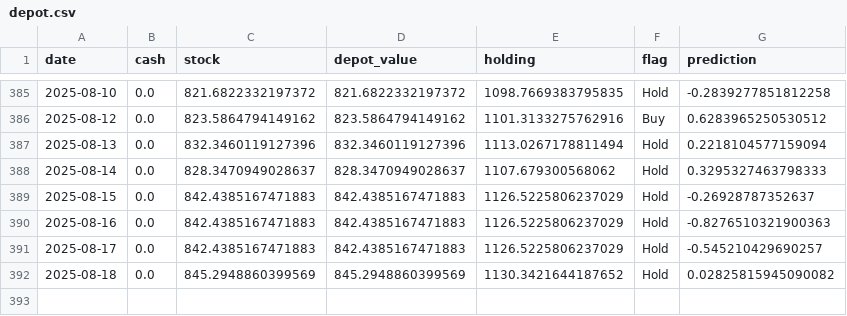
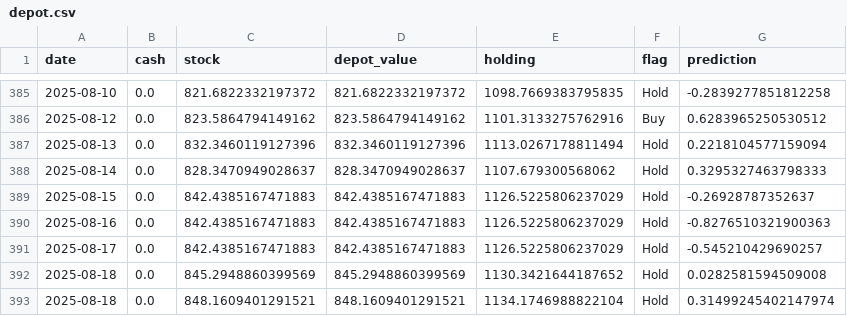
Before and after one commit to CastIehard/Stock-Prediction-AI, a CSV file: Stocks/Verizon/depot.csv, drawn as a sheet; only a part is shown, gaps mark what is left out.

```diff
--- a/Stocks/Verizon/depot.csv
+++ b/Stocks/Verizon/depot.csv
@@ -391,2 +391,3 @@ date,cash,stock,depot_value,holding,flag,prediction
 2025-08-17,0.0,842.4385167471883,842.4385167471883,1126.5225806237029,Hold,-0.545210429690257
-2025-08-18,0.0,845.2948860399569,845.2948860399569,1130.3421644187652,Hold,0.02825815945090082
+2025-08-18,0.0,845.2948860399569,845.2948860399569,1130.3421644187652,Hold,0.0282581594509008
+2025-08-18,0.0,848.1609401291521,848.1609401291521,1134.1746988822104,Hold,0.31499245402147974
```
Also changed, not shown: Stocks/Adobe/depot.csv, 2 other files.
